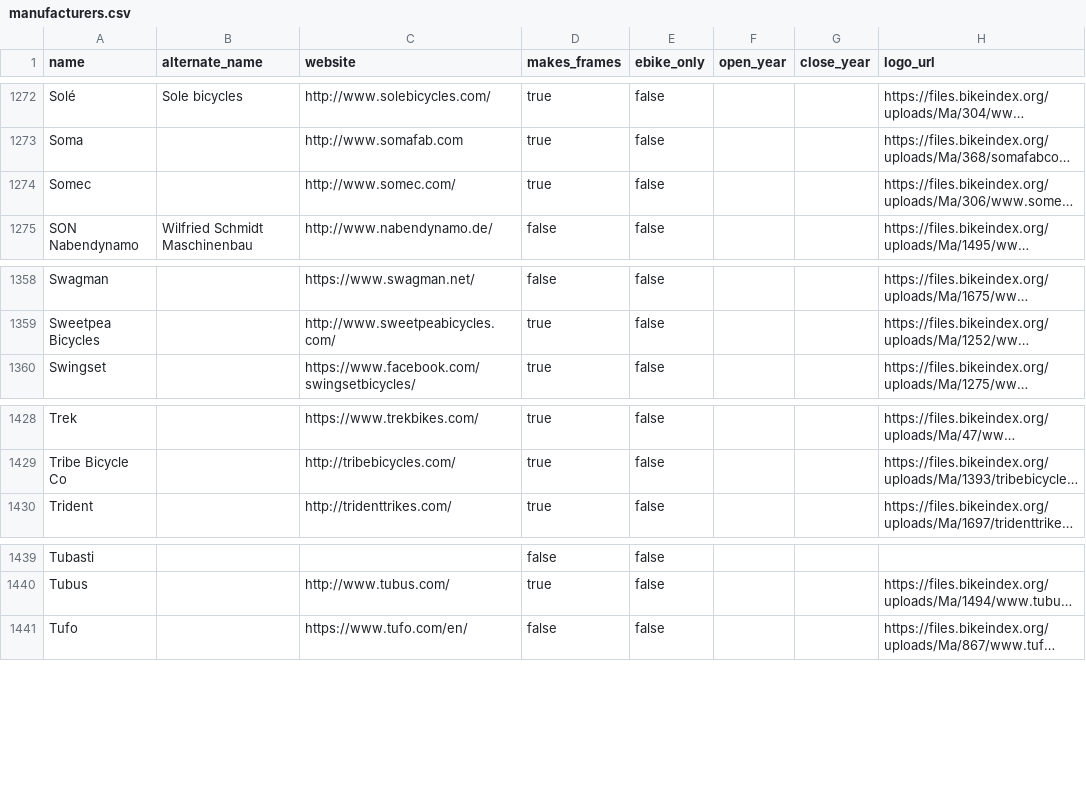
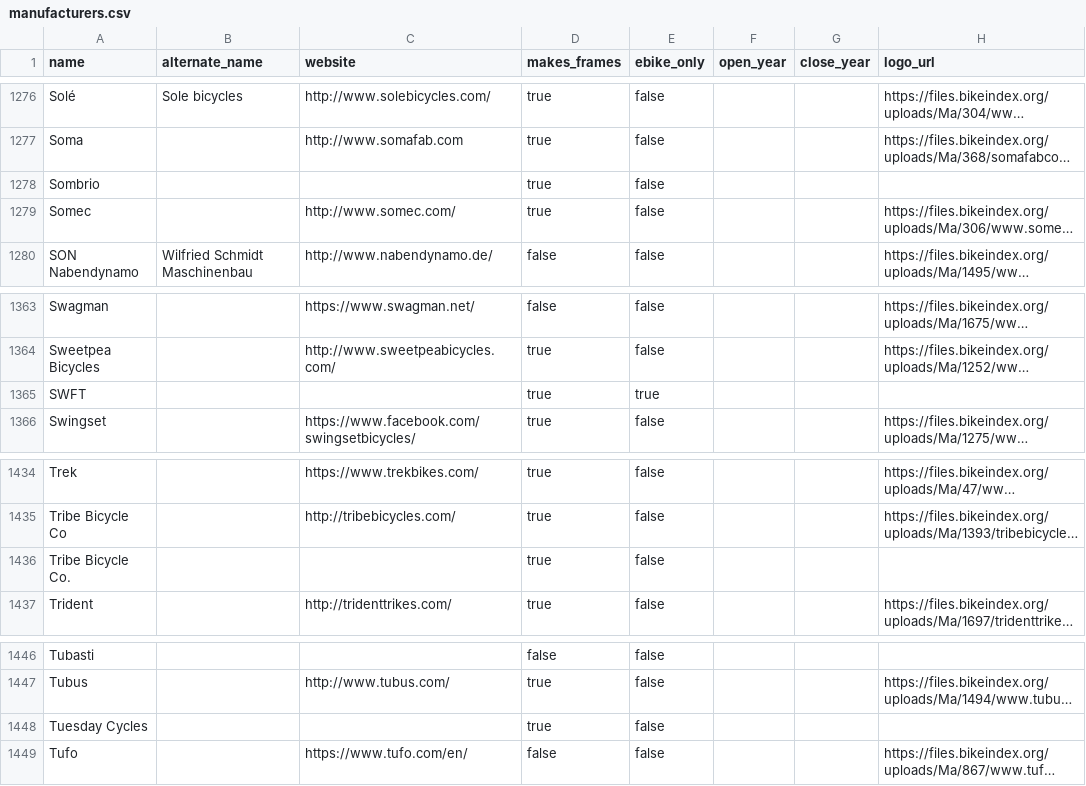
Before and after one commit to bikeindex/bike_data, a CSV file: data/manufacturers.csv, drawn as a sheet; only a part is shown, gaps mark what is left out; long unchanged cells end in …; the diff covers the shown part only; the diff names each change by its address in the sheet, - before the commit and + after, or states it on an @@ line.

```diff
--- a/data/manufacturers.csv
+++ b/data/manufacturers.csv
+row 1278: Sombrio |  |  | true | false
+row 1365: SWFT |  |  | true | true
+row 1436: Tribe Bicycle Co. |  |  | true | false
+row 1448: Tuesday Cycles |  |  | true | false
```
Also changed, not shown: 6 added rows elsewhere in this file.
